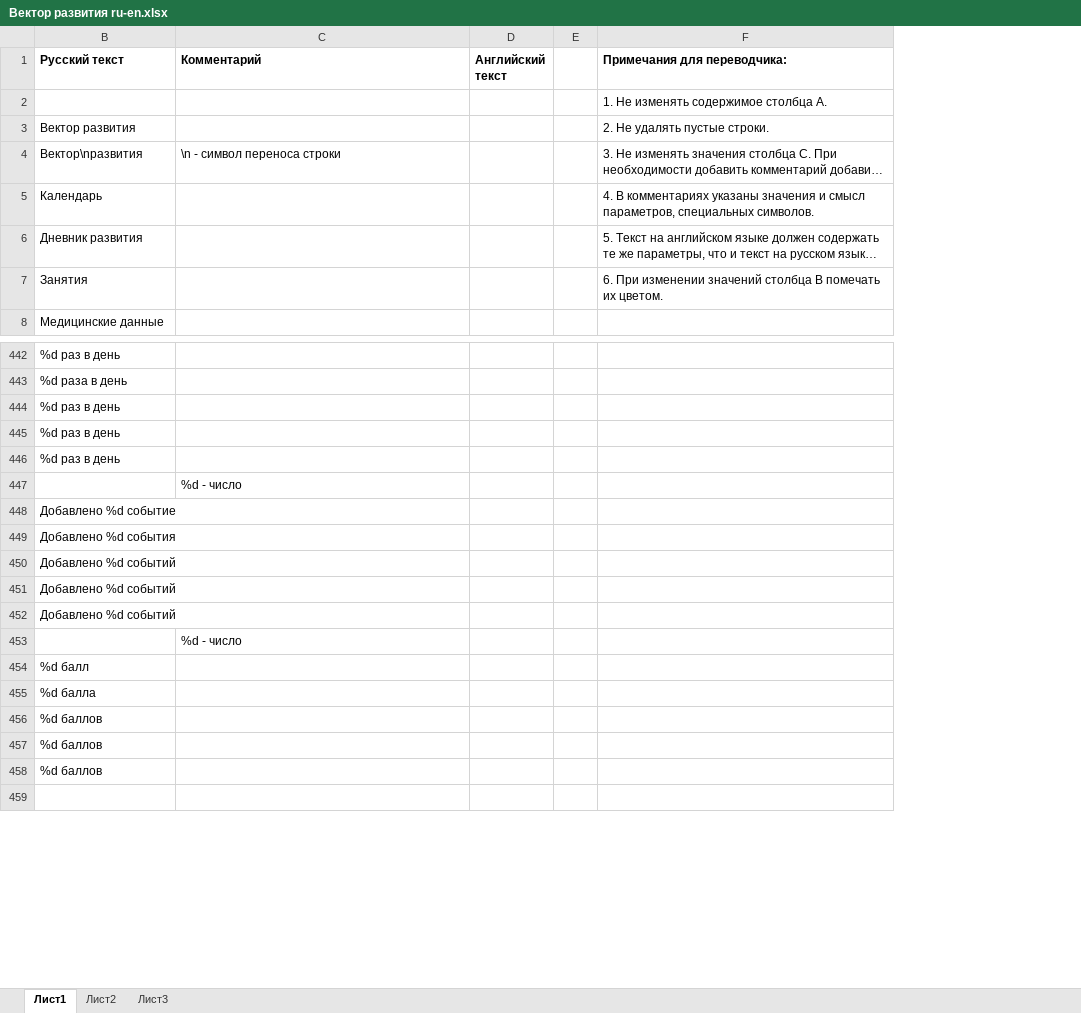
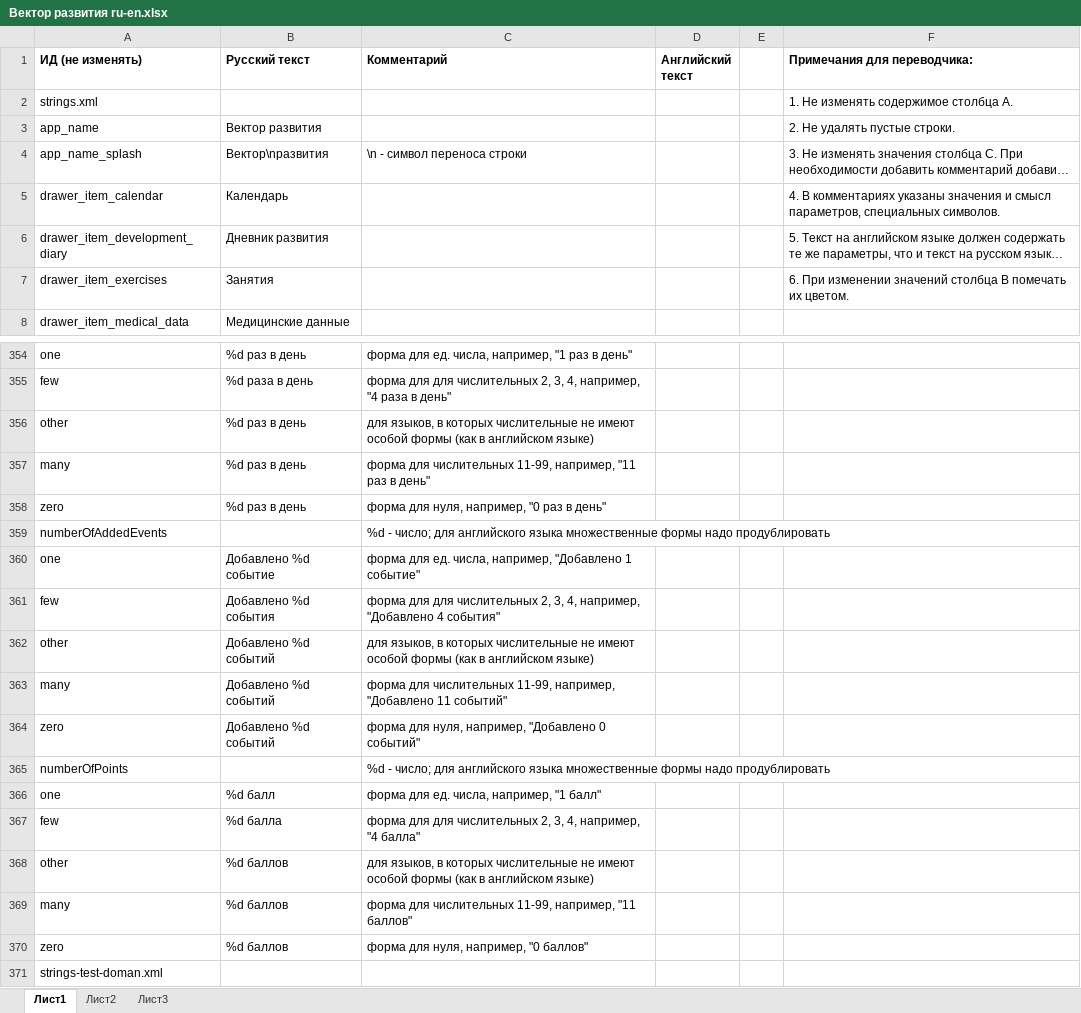
Before and after one commit to workaholicsClub/healthvectorApp-old, an Excel workbook: Вектор развития ru-en.xlsx, sheet Лист1, drawn as a sheet; only a part is shown, gaps mark what is left out; long unchanged cells end in …; values as stored, in another font and other column widths than the file's, no borders; addresses are those after the commit; the diff covers the shown part only; the diff names each change by its address in the sheet, - before the commit and + after, or states it on an @@ line.

```diff
--- a/Вектор развития ru-en.xlsx (sheet Лист1)
+++ b/Вектор развития ru-en.xlsx (sheet Лист1)
@@ column A (ИД (не изменять)) unhidden, rows 2-8: strings.xml | app_name | app_name_splash | drawer_item_calendar | drawer_item_development_diary | drawer_item_exercises | drawer_item_medical_data; rows 354-371: one | few | other | many | zero | numberOfAddedEvents | one | few | other | many | zero | numberOfPoints | one | few | other | many | zero | strings-test-doman.xml @@
-C354 (Комментарий): (empty)
+C354 (Комментарий): форма для ед. числа, например, "1 раз в день"
-C355 (Комментарий): (empty)
+C355 (Комментарий): форма для для числительных 2, 3, 4, например, "4 раза в день"
-C356 (Комментарий): (empty)
+C356 (Комментарий): для языков, в которых числительные не имеют особой формы (как в английском языке)
-C357 (Комментарий): (empty)
+C357 (Комментарий): форма для числительных 11-99, например, "11 раз в день"
-C358 (Комментарий): (empty)
+C358 (Комментарий): форма для нуля, например, "0 раз в день"
-C359 (Комментарий): %d - число
+C359 (Комментарий): %d - число; для английского языка множественные формы надо продублировать
-C360 (Комментарий): (empty)
+C360 (Комментарий): форма для ед. числа, например, "Добавлено 1 событие"
-C361 (Комментарий): (empty)
+C361 (Комментарий): форма для для числительных 2, 3, 4, например, "Добавлено 4 события"
-C362 (Комментарий): (empty)
+C362 (Комментарий): для языков, в которых числительные не имеют особой формы (как в английском языке)
-C363 (Комментарий): (empty)
+C363 (Комментарий): форма для числительных 11-99, например, "Добавлено 11 событий"
-C364 (Комментарий): (empty)
+C364 (Комментарий): форма для нуля, например, "Добавлено 0 событий"
-C365 (Комментарий): %d - число
+C365 (Комментарий): %d - число; для английского языка множественные формы надо продублировать
-C366 (Комментарий): (empty)
+C366 (Комментарий): форма для ед. числа, например, "1 балл"
-C367 (Комментарий): (empty)
+C367 (Комментарий): форма для для числительных 2, 3, 4, например, "4 балла"
-C368 (Комментарий): (empty)
+C368 (Комментарий): для языков, в которых числительные не имеют особой формы (как в английском языке)
-C369 (Комментарий): (empty)
+C369 (Комментарий): форма для числительных 11-99, например, "11 баллов"
-C370 (Комментарий): (empty)
+C370 (Комментарий): форма для нуля, например, "0 баллов"
```
Also changed, not shown: 88 removed rows and 5 edited cells elsewhere in this sheet, hidden cells, 34 other files.
